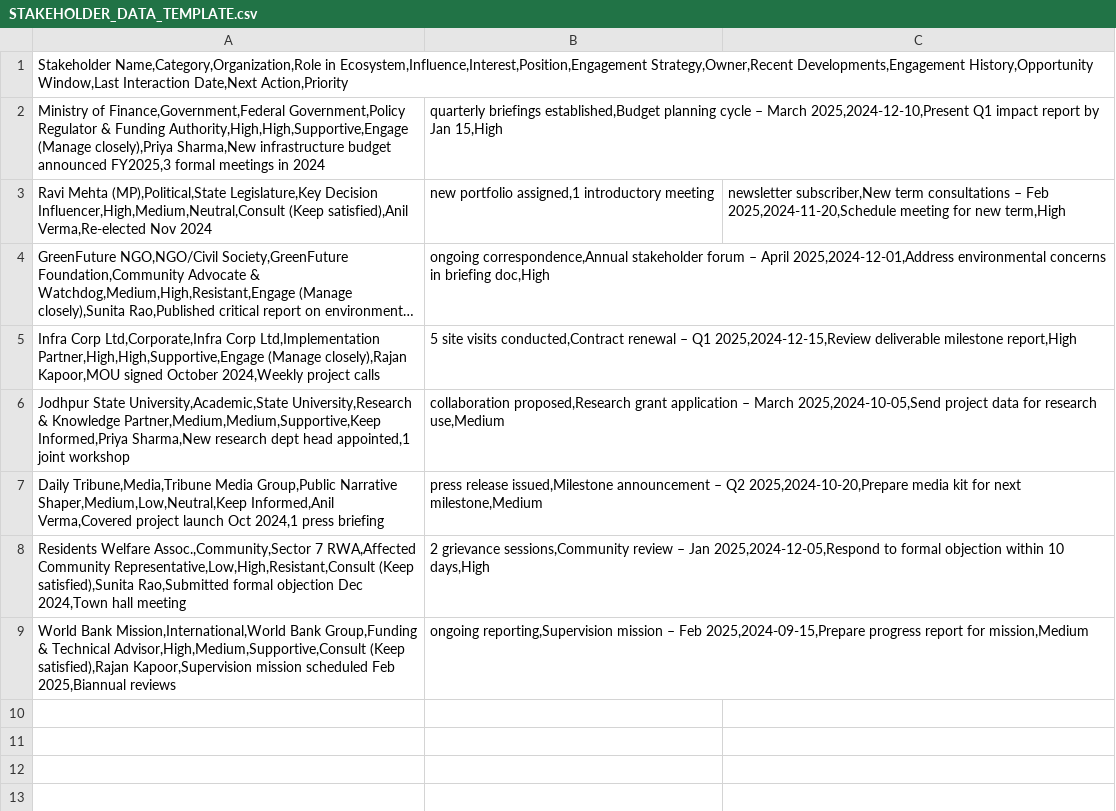
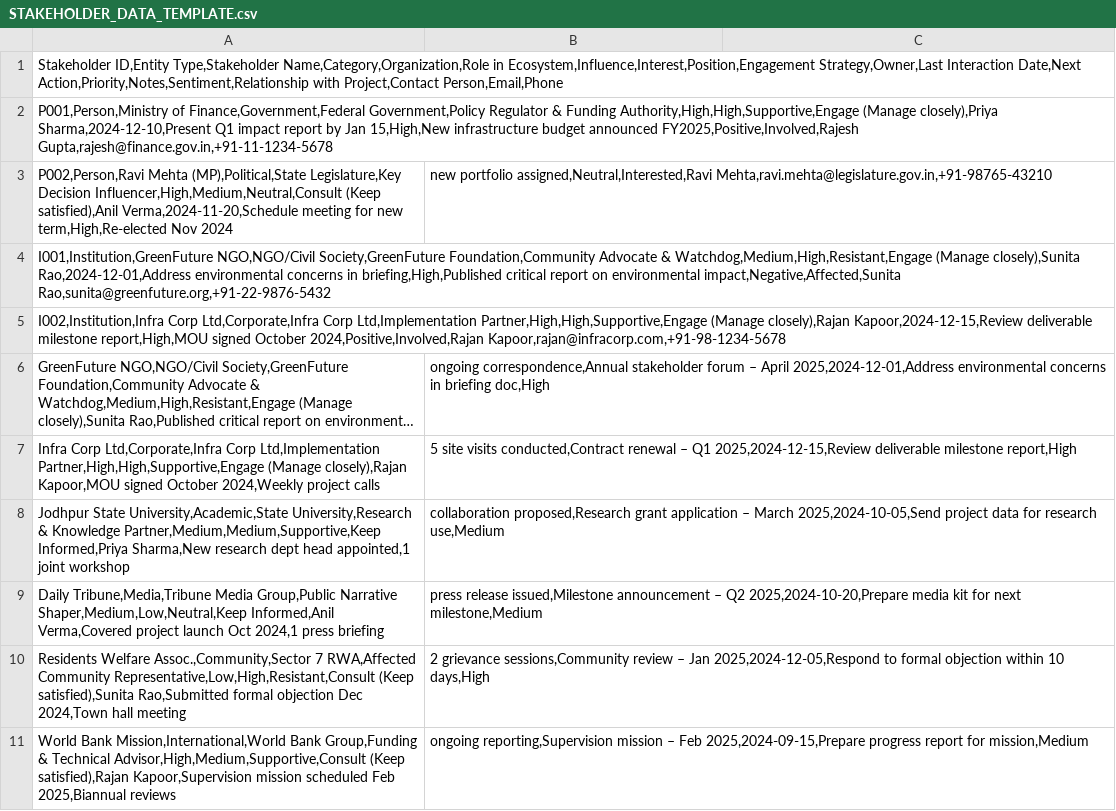
Before and after one commit to atsharven/stakeholder-hub, a CSV file: STAKEHOLDER_DATA_TEMPLATE.csv, drawn as a sheet; long unchanged cells end in …; removed rows and columns are numbered as before the commit, all else as after; the diff names each change by its address in the sheet, - before the commit and + after, or states it on an @@ line.

```diff
--- a/STAKEHOLDER_DATA_TEMPLATE.csv
+++ b/STAKEHOLDER_DATA_TEMPLATE.csv
-A1: Stakeholder Name,Category,Organization,Role in Ecosystem,Influence,Interest,Position,Engagement Strategy,Owner,Recent Developments,Engagement History,Opportunity Window,Last Interaction Date,Next Action,Priority
+A1: Stakeholder ID,Entity Type,Stakeholder Name,Category,Organization,Role in Ecosystem,Influence,Interest,Position,Engagement Strategy,Owner,Last Interaction Date,Next Action,Priority,Notes,Sentiment,Relationship with Project,Contact Person,Email,Phone
-row 2: Ministry of Finance,Government,Federal Government,Policy Regulator & Funding Authority,High,High,Supportive,Engage (Manage closely),Priya Sharma,New infrastructure budget announced FY2025,3 formal meetings in 2024 | quarterly briefings established,Budget planning cycle – March 2025,2024-12-10,Present Q1 impact report by Jan 15,High
-row 3: Ravi Mehta (MP),Political,State Legislature,Key Decision Influencer,High,Medium,Neutral,Consult (Keep satisfied),Anil Verma,Re-elected Nov 2024 | new portfolio assigned,1 introductory meeting | newsletter subscriber,New term consultations – Feb 2025,2024-11-20,Schedule meeting for new term,High
+row 2: P001,Person,Ministry of Finance,Government,Federal Government,Policy Regulator & Funding Authority,High,High,Supportive,Engage (Manage closely),Priya Sharma,2024-12-10,Present Q1 impact report by Jan 15,High,New infrastructure budget announced FY2025,Positive,Involved,Rajesh Gupta,rajesh@finance.gov.in,+91-11-1234-5678
+row 3: P002,Person,Ravi Mehta (MP),Political,State Legislature,Key Decision Influencer,High,Medium,Neutral,Consult (Keep satisfied),Anil Verma,2024-11-20,Schedule meeting for new term,High,Re-elected Nov 2024 | new portfolio assigned,Neutral,Interested,Ravi Mehta,ravi.mehta@legislature.gov.in,+91-98765-43210
+row 4: I001,Institution,GreenFuture NGO,NGO/Civil Society,GreenFuture Foundation,Community Advocate & Watchdog,Medium,High,Resistant,Engage (Manage closely),Sunita Rao,2024-12-01,Address environmental concerns in briefing,High,Published critical report on environmental impact,Negative,Affected,Sunita Rao,sunita@greenfuture.org,+91-22-9876-5432
+row 5: I002,Institution,Infra Corp Ltd,Corporate,Infra Corp Ltd,Implementation Partner,High,High,Supportive,Engage (Manage closely),Rajan Kapoor,2024-12-15,Review deliverable milestone report,High,MOU signed October 2024,Positive,Involved,Rajan Kapoor,rajan@infracorp.com,+91-98-1234-5678
```
Also changed, not shown: 9 other files.
